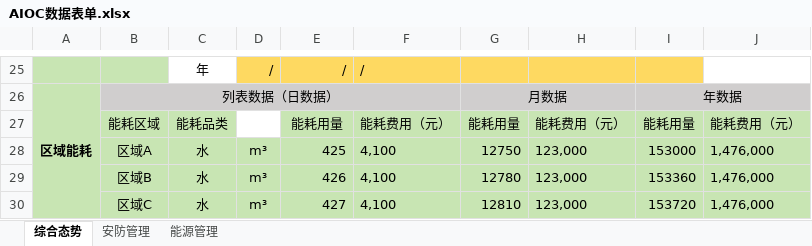
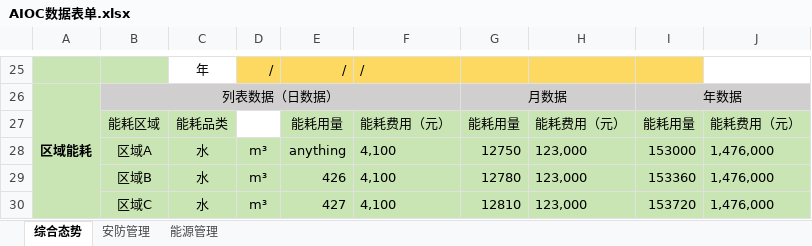
Before and after one commit to ChenCheng19981014/Vue3-AIOC, an Excel workbook: public/excel/AIOC数据表单.xlsx, sheet 综合态势, drawn as a sheet; only a part is shown, gaps mark what is left out; values as stored, in another font and other column widths than the file's, no borders; the diff names each change by its address in the sheet, - before the commit and + after, or states it on an @@ line.

```diff
--- a/public/excel/AIOC数据表单.xlsx (sheet 综合态势)
+++ b/public/excel/AIOC数据表单.xlsx (sheet 综合态势)
-E28: 425
+E28: anything
```
Also changed, not shown: 6 other files.
